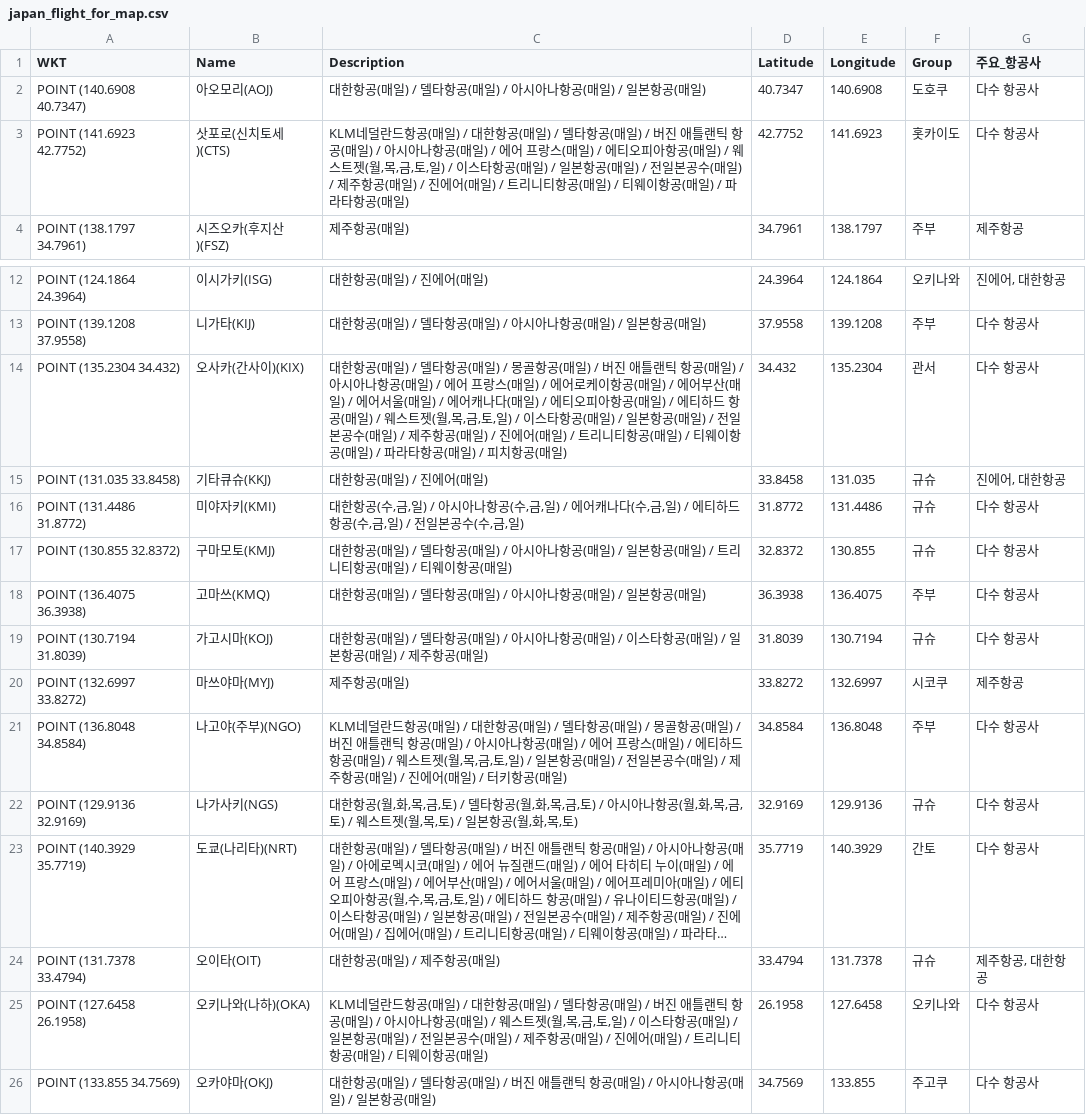
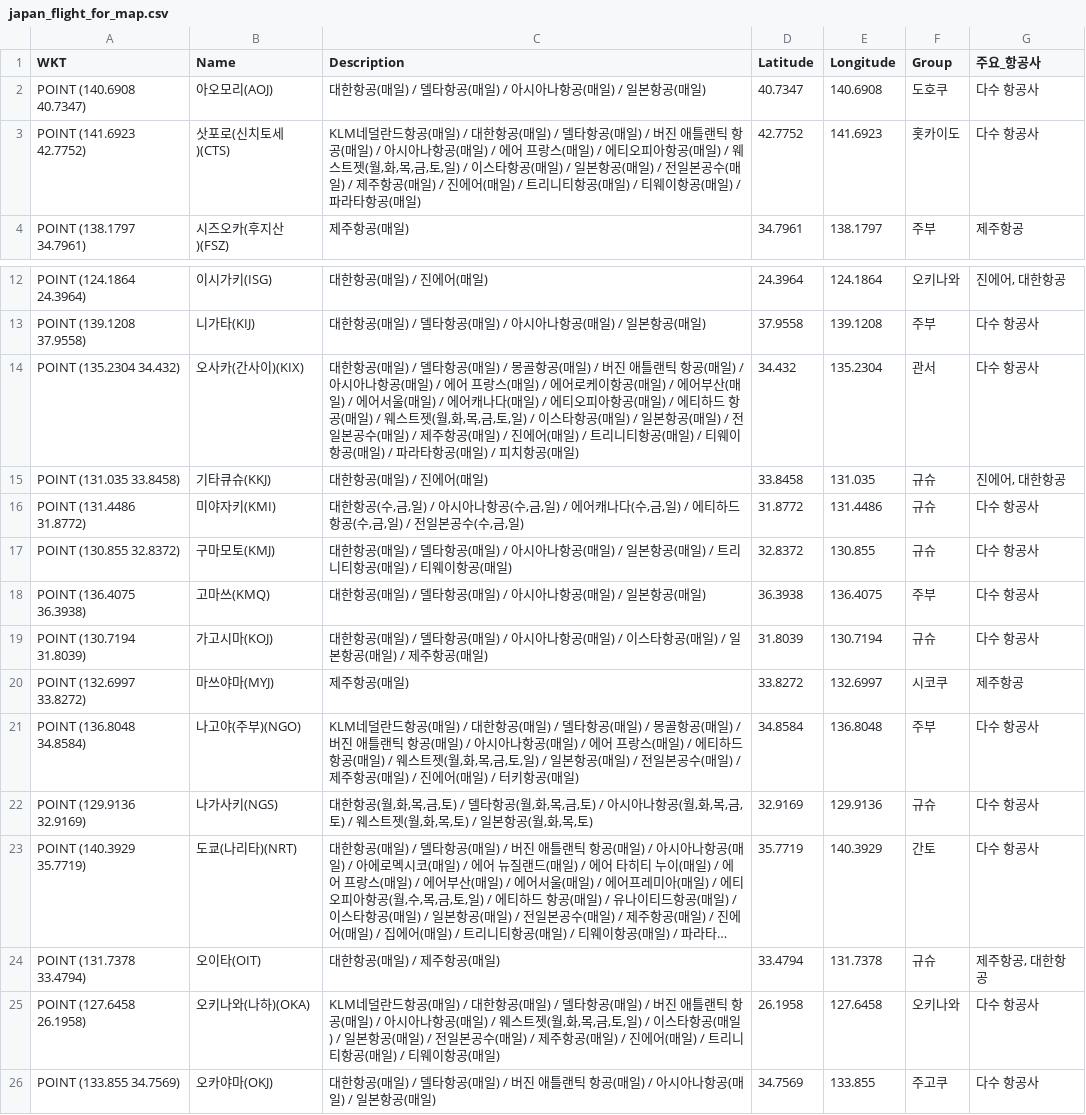
Before and after one commit to herbie4106/flight-tracker, a CSV file: japan_flight_for_map.csv, drawn as a sheet; only a part is shown, gaps mark what is left out; long unchanged cells end in …; the diff names each change by its address in the sheet, - before the commit and + after, or states it on an @@ line.

```diff
--- a/japan_flight_for_map.csv
+++ b/japan_flight_for_map.csv
-C3 (Description): …젯(월,목,금,…
+C3 (Description): …젯(월,화,목,금,…
-C14 (Description): …젯(월,목,금,…
+C14 (Description): …젯(월,화,목,금,…
-C21 (Description): …젯(월,목,금,…
+C21 (Description): …젯(월,화,목,금,…
-C22 (Description): …젯(월,목,토)…
+C22 (Description): …젯(월,화,목,토)…
-C25 (Description): …젯(월,목,금,…
+C25 (Description): …젯(월,화,목,금,…
```
Also changed, not shown: 1 other file.
